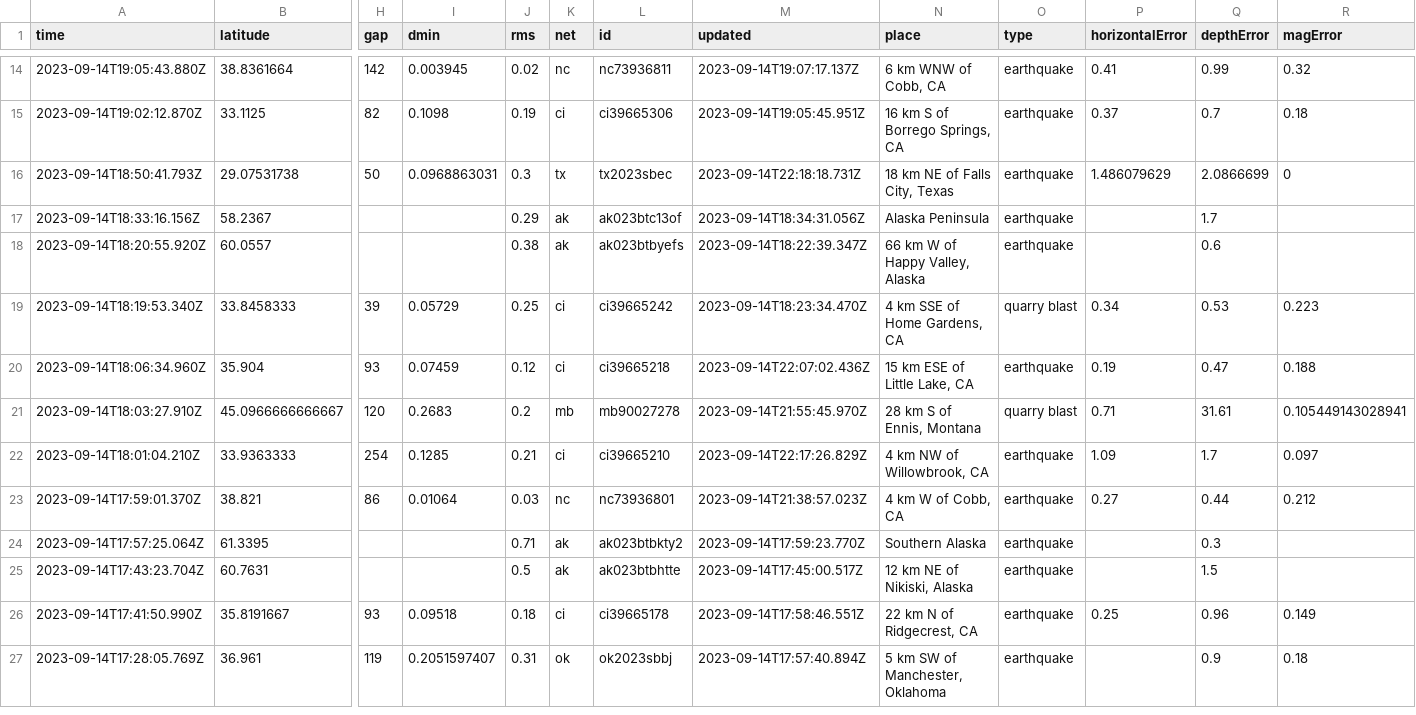
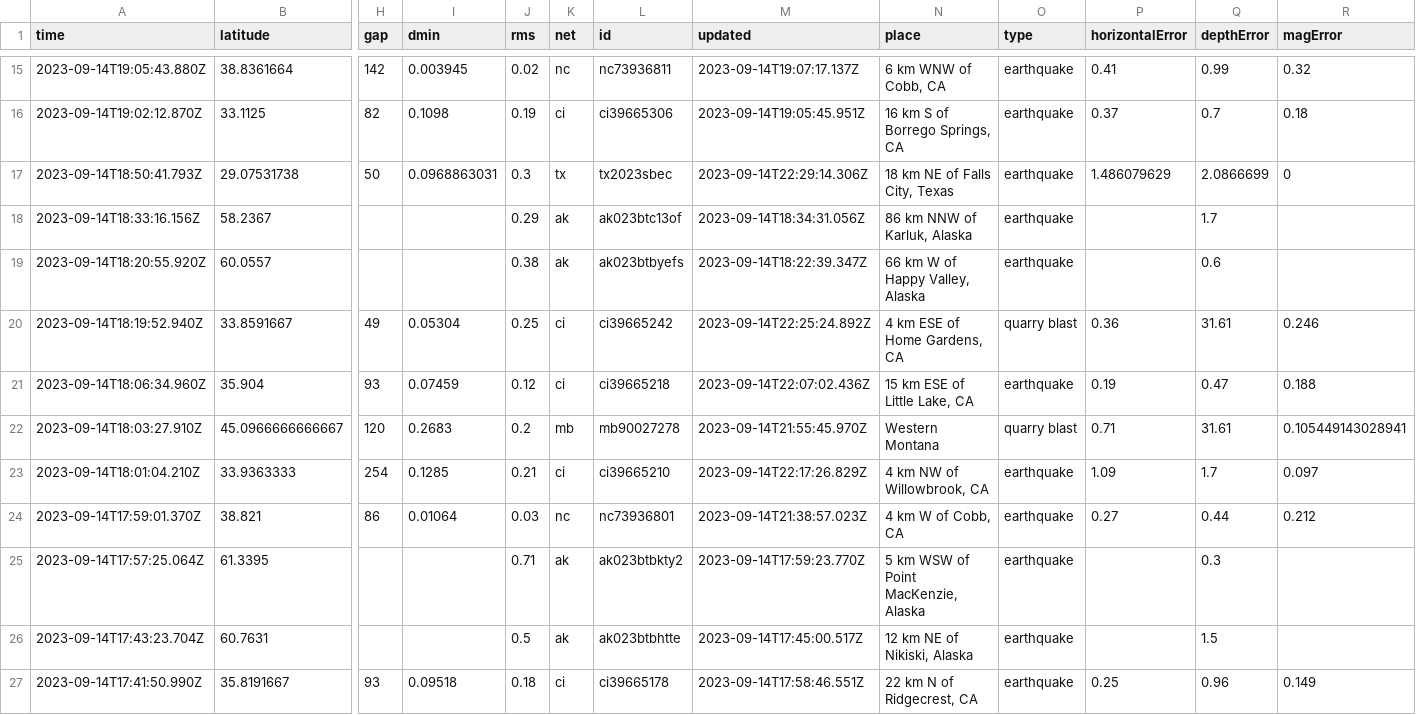
Before and after one commit to carlappen/nicar23-github-actions, a CSV file: usgs_current.csv, drawn as a sheet; only a part is shown, gaps mark what is left out; the shorter side is filled out with more unchanged rows; removed rows and columns are numbered as before the commit, all else as after; rows hold the shown columns only; the diff covers the shown part only; the diff names each change by its address in the sheet, - before the commit and + after, or states it on an @@ line.

```diff
--- a/usgs_current.csv
+++ b/usgs_current.csv
-M17 (updated): 2023-09-14T22:18:18.731Z
+M17 (updated): 2023-09-14T22:29:14.306Z
-N18 (place): Alaska Peninsula
+N18 (place): 86 km NNW of Karluk, Alaska
-row 19: 2023-09-14T18:19:53.340Z | 33.8458333 | 39 | 0.05729 | 0.25 | ci | ci39665242 | 2023-09-14T18:23:34.470Z | 4 km SSE of Home Gardens, CA | quarry blast | 0.34 | 0.53 | 0.223
+row 20: 2023-09-14T18:19:52.940Z | 33.8591667 | 49 | 0.05304 | 0.25 | ci | ci39665242 | 2023-09-14T22:25:24.892Z | 4 km ESE of Home Gardens, CA | quarry blast | 0.36 | 31.61 | 0.246
-N22 (place): 28 km S of Ennis, Montana
+N22 (place): Western Montana
-N25 (place): Southern Alaska
+N25 (place): 5 km WSW of Point MacKenzie, Alaska
```
Also changed, not shown: 3 added rows, 2 removed rows and 26 edited cells elsewhere in this file.
